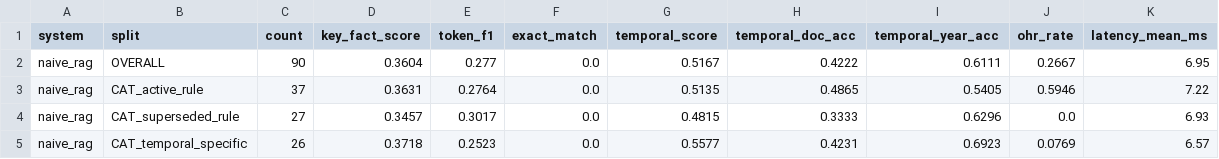
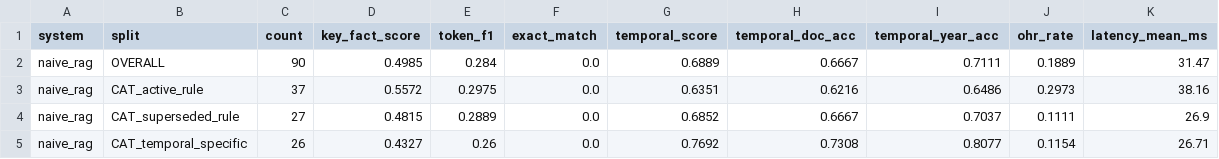
Before and after one commit to Vietng-XPrince7/ChronoReg, a CSV file: runs/eval/comparison_table.csv, drawn as a sheet; only a part is shown; the diff covers the shown part only.

```diff
--- a/runs/eval/comparison_table.csv
+++ b/runs/eval/comparison_table.csv
@@ -1,5 +1,5 @@
 system,split,count,key_fact_score,token_f1,exact_match,temporal_score,temporal_doc_acc,temporal_year_acc,ohr_rate,latency_mean_ms
-naive_rag,OVERALL,90,0.3604,0.277,0.0,0.5167,0.4222,0.6111,0.2667,6.95
-naive_rag,CAT_active_rule,37,0.3631,0.2764,0.0,0.5135,0.4865,0.5405,0.5946,7.22
-naive_rag,CAT_superseded_rule,27,0.3457,0.3017,0.0,0.4815,0.3333,0.6296,0.0,6.93
-naive_rag,CAT_temporal_specific,26,0.3718,0.2523,0.0,0.5577,0.4231,0.6923,0.0769,6.57
+naive_rag,OVERALL,90,0.4985,0.284,0.0,0.6889,0.6667,0.7111,0.1889,31.47
+naive_rag,CAT_active_rule,37,0.5572,0.2975,0.0,0.6351,0.6216,0.6486,0.2973,38.16
+naive_rag,CAT_superseded_rule,27,0.4815,0.2889,0.0,0.6852,0.6667,0.7037,0.1111,26.9
+naive_rag,CAT_temporal_specific,26,0.4327,0.26,0.0,0.7692,0.7308,0.8077,0.1154,26.71
```
Also changed, not shown: 25 edited cells elsewhere in this file, 15 other files.
